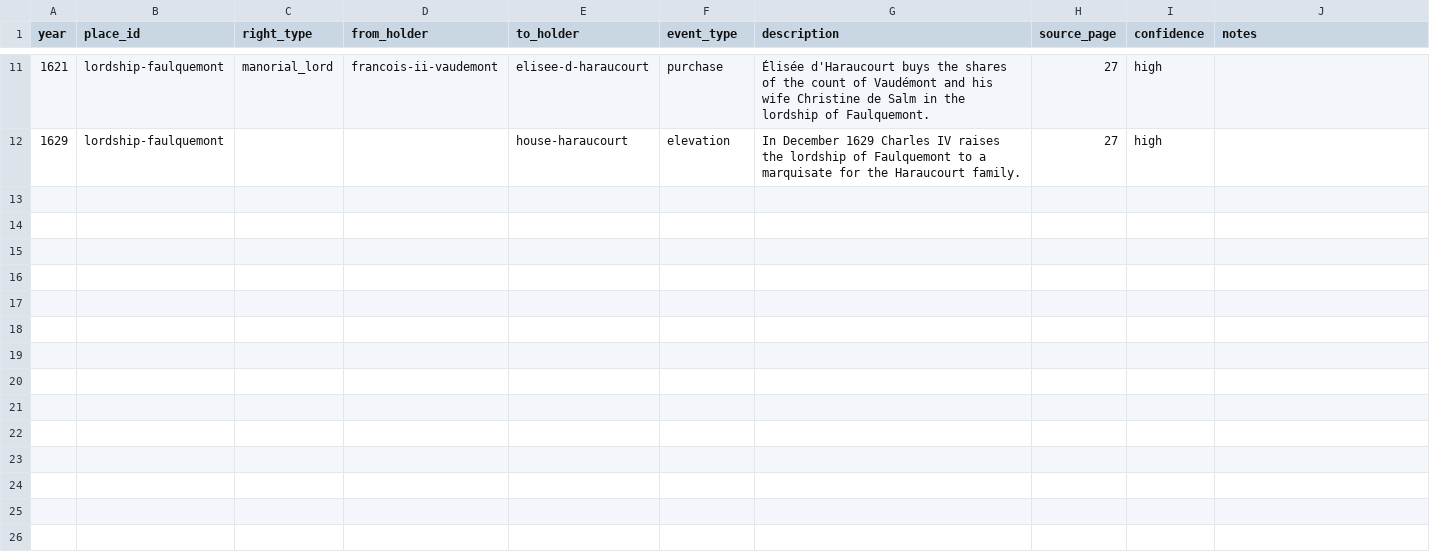
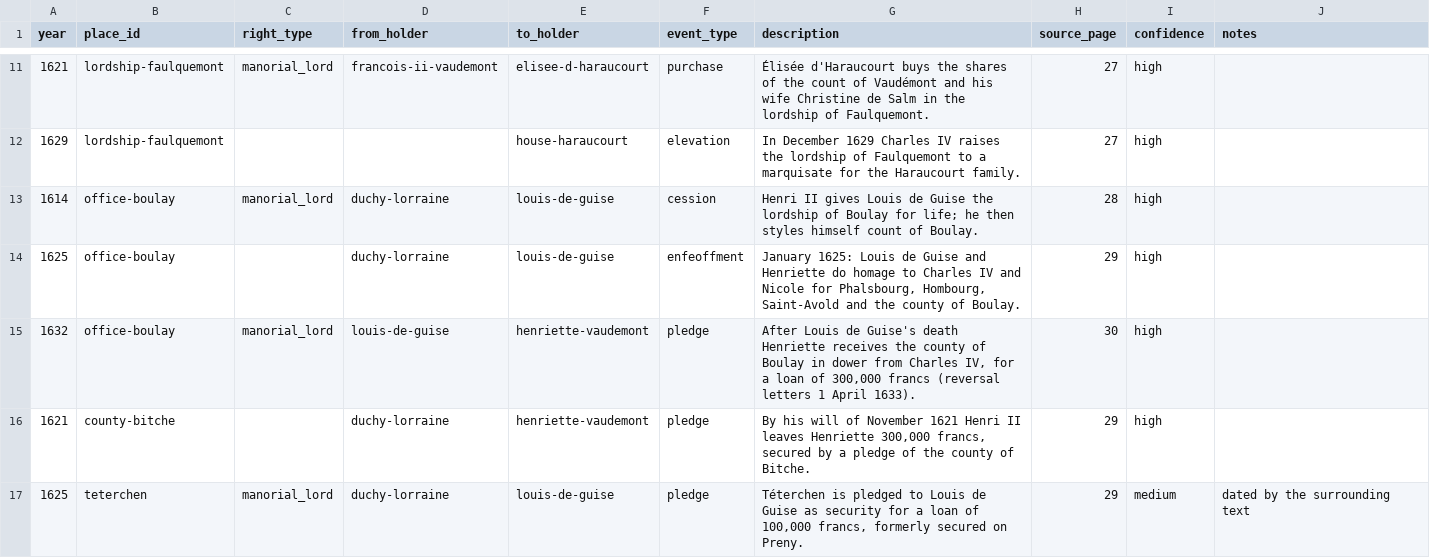
Before and after one commit to skachano/hist-map_gb1600, a CSV file: data/curated/manual/events.csv, drawn as a sheet; only a part is shown, gaps mark what is left out; the diff covers the shown part only; the diff names each change by its address in the sheet, - before the commit and + after, or states it on an @@ line.

```diff
--- a/data/curated/manual/events.csv
+++ b/data/curated/manual/events.csv
+row 13: 1614 | office-boulay | manorial_lord | duchy-lorraine | louis-de-guise | cession | Henri II gives Louis de Guise the lordship of Boulay for life; he then styles himself count of Boulay. | 28 | high
+row 14: 1625 | office-boulay |  | duchy-lorraine | louis-de-guise | enfeoffment | January 1625: Louis de Guise and Henriette do homage to Charles IV and Nicole for Phalsbourg, Hombourg, Saint-Avold and the county of Boulay. | 29 | high
+row 15: 1632 | office-boulay | manorial_lord | louis-de-guise | henriette-vaudemont | pledge | After Louis de Guise's death Henriette receives the county of Boulay in dower from Charles IV, for a loan of 300,000 francs (reversal letters 1 April 1633). | 30 | high
+row 16: 1621 | county-bitche |  | duchy-lorraine | henriette-vaudemont | pledge | By his will of November 1621 Henri II leaves Henriette 300,000 francs, secured by a pledge of the county of Bitche. | 29 | high
+row 17: 1625 | teterchen | manorial_lord | duchy-lorraine | louis-de-guise | pledge | Téterchen is pledged to Louis de Guise as security for a loan of 100,000 francs, formerly secured on Preny. | 29 | medium | dated by the surrounding text
```
Also changed, not shown: 12 added rows elsewhere in this file, data/curated/events.csv, data/curated/manual/memberships.csv, 27 other files.
